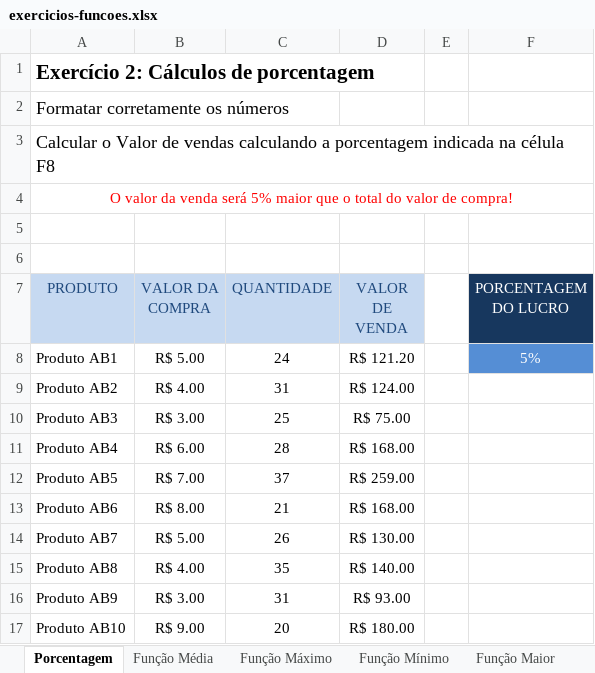
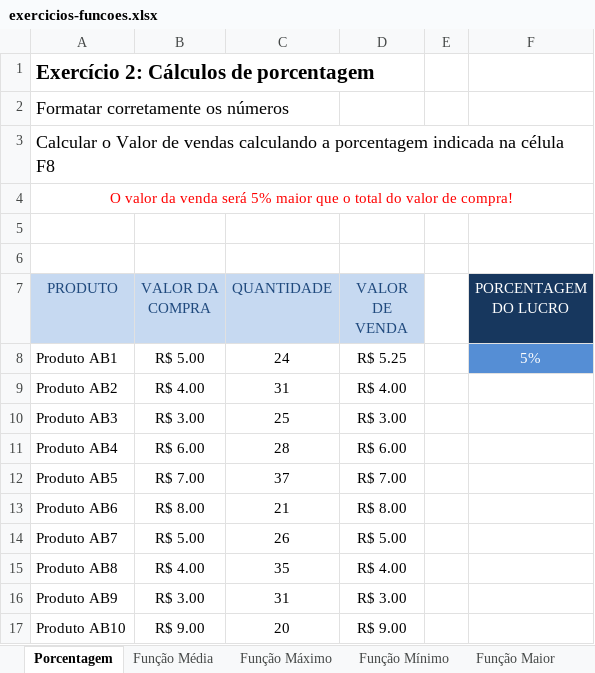
Before and after one commit to buzzfps/Senai-SOP, an Excel workbook: Aula 10/exercicios-funcoes.xlsx, sheet Porcentagem, drawn as a sheet; values as stored, in another font and other column widths than the file's, no borders; the diff names each change by its address in the sheet, - before the commit and + after, or states it on an @@ line.

```diff
--- a/Aula 10/exercicios-funcoes.xlsx (sheet Porcentagem)
+++ b/Aula 10/exercicios-funcoes.xlsx (sheet Porcentagem)
-D8 (VALOR DE VENDA): R$ 121.20
+D8 (VALOR DE VENDA): R$ 5.25
-D9 (VALOR DE VENDA): R$ 124.00
+D9 (VALOR DE VENDA): R$ 4.00
-D10 (VALOR DE VENDA): R$ 75.00
+D10 (VALOR DE VENDA): R$ 3.00
-D11 (VALOR DE VENDA): R$ 168.00
+D11 (VALOR DE VENDA): R$ 6.00
-D12 (VALOR DE VENDA): R$ 259.00
+D12 (VALOR DE VENDA): R$ 7.00
-D13 (VALOR DE VENDA): R$ 168.00
+D13 (VALOR DE VENDA): R$ 8.00
-D14 (VALOR DE VENDA): R$ 130.00
+D14 (VALOR DE VENDA): R$ 5.00
-D15 (VALOR DE VENDA): R$ 140.00
+D15 (VALOR DE VENDA): R$ 4.00
-D16 (VALOR DE VENDA): R$ 93.00
+D16 (VALOR DE VENDA): R$ 3.00
-D17 (VALOR DE VENDA): R$ 180.00
+D17 (VALOR DE VENDA): R$ 9.00
```
Also changed, not shown: 3 other files.
